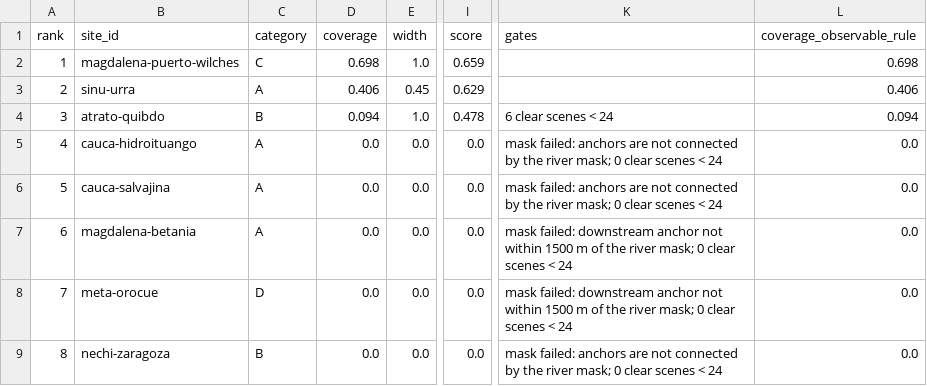
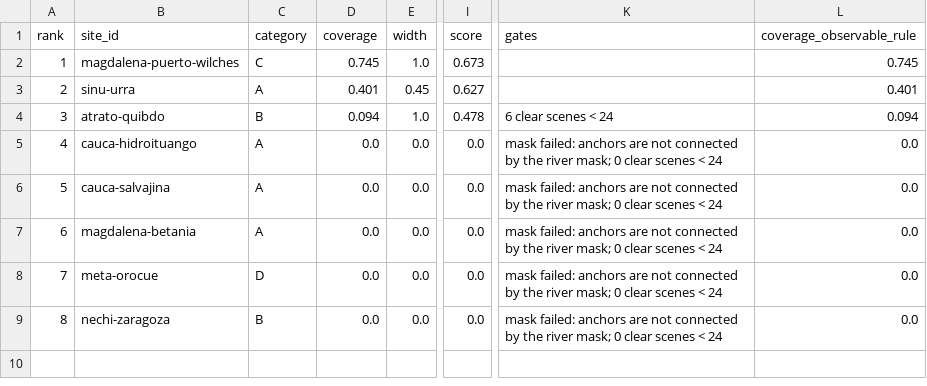
Before and after one commit to saulo1112/RiverEtch, a CSV file: docs/site-screening/results/scores.csv, drawn as a sheet; only a part is shown, gaps mark what is left out; the diff names each change by its address in the sheet, - before the commit and + after, or states it on an @@ line.

```diff
--- a/docs/site-screening/results/scores.csv
+++ b/docs/site-screening/results/scores.csv
-D2 (coverage): 0.698
+D2 (coverage): 0.745
-I2 (score): 0.659
+I2 (score): 0.673
-L2 (coverage_observable_rule): 0.698
+L2 (coverage_observable_rule): 0.745
-D3 (coverage): 0.406
+D3 (coverage): 0.401
-I3 (score): 0.629
+I3 (score): 0.627
-L3 (coverage_observable_rule): 0.406
+L3 (coverage_observable_rule): 0.401
-K7:K8 (gates): mask failed: downstream anchor not within 1500 m of the river…
+K7:K8 (gates): mask failed: anchors are not connected by the river…
```
Also changed, not shown: docs/site-screening/results-posthoc/event_validation.csv, docs/site-screening/results-posthoc/scores.csv, 33 other files.
